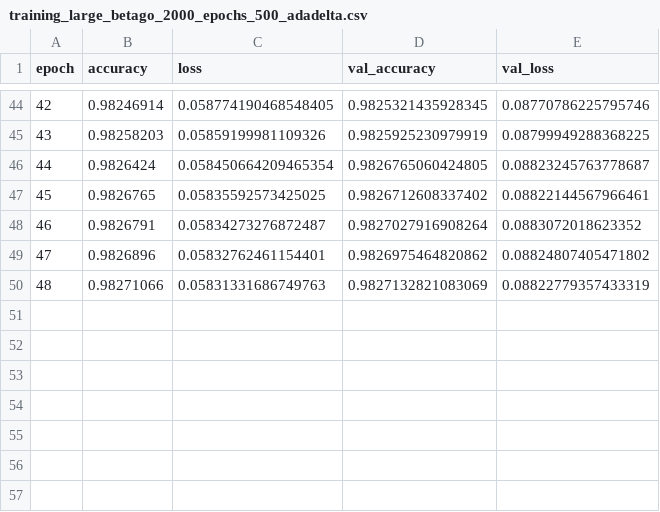
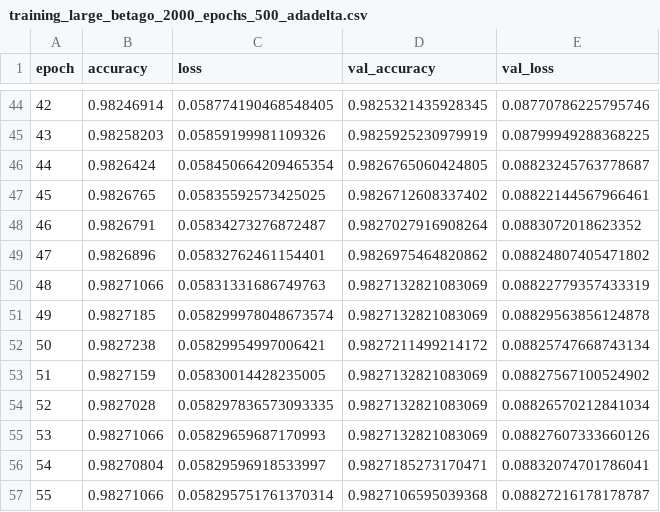
Before and after one commit to Nail1959/Code_Go, a CSV file: dlgo/training_large_betago_2000_epochs_500_adadelta.csv, drawn as a sheet; only a part is shown, gaps mark what is left out.

```diff
--- a/dlgo/training_large_betago_2000_epochs_500_adadelta.csv
+++ b/dlgo/training_large_betago_2000_epochs_500_adadelta.csv
@@ -50 +50,8 @@ epoch;accuracy;loss;val_accuracy;val_loss
 48;0.98271066;0.05831331686749763;0.9827132821083069;0.08822779357433319
+49;0.9827185;0.058299978048673574;0.9827132821083069;0.08829563856124878
+50;0.9827238;0.05829954997006421;0.9827211499214172;0.08825747668743134
+51;0.9827159;0.05830014428235005;0.9827132821083069;0.08827567100524902
+52;0.9827028;0.058297836573093335;0.9827132821083069;0.08826570212841034
+53;0.98271066;0.05829659687170993;0.9827132821083069;0.08827607333660126
+54;0.98270804;0.05829596918533997;0.9827185273170471;0.08832074701786041
+55;0.98271066;0.058295751761370314;0.9827106595039368;0.08827216178178787
```
Also changed, not shown: 6 other files.
